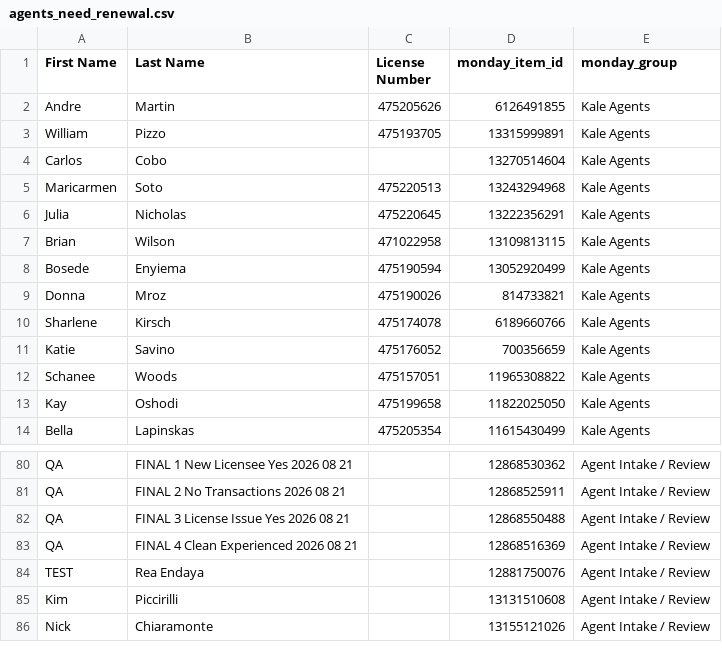
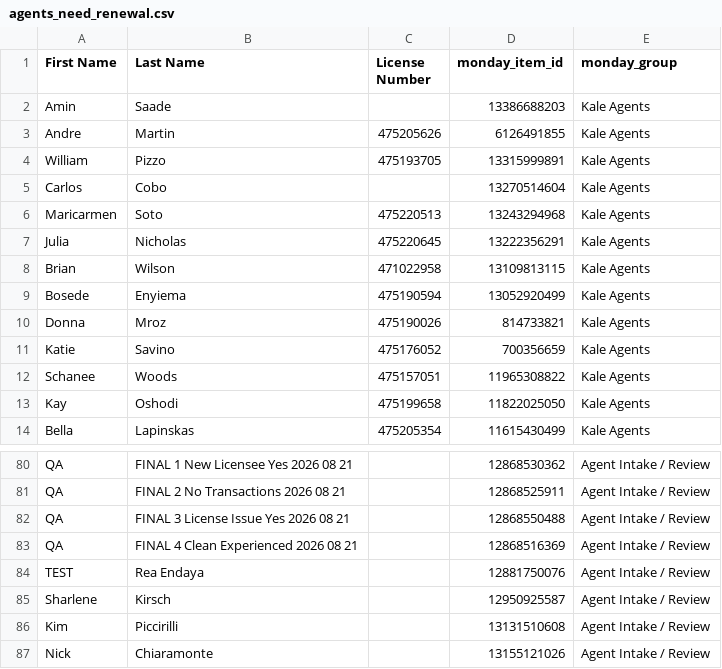
Before and after one commit to delfinparis/kha-agent-renewal-project, a CSV file: agents_need_renewal.csv, drawn as a sheet; only a part is shown, gaps mark what is left out; removed rows and columns are numbered as before the commit, all else as after; the diff names each change by its address in the sheet, - before the commit and + after, or states it on an @@ line.

```diff
--- a/agents_need_renewal.csv
+++ b/agents_need_renewal.csv
+row 2: Amin | Saade |  | 13386688203 | Kale Agents
-row 10: Sharlene | Kirsch | 475174078 | 6189660766 | Kale Agents
+row 85: Sharlene | Kirsch |  | 12950925587 | Agent Intake / Review
```
Also changed, not shown: 1 other file.
